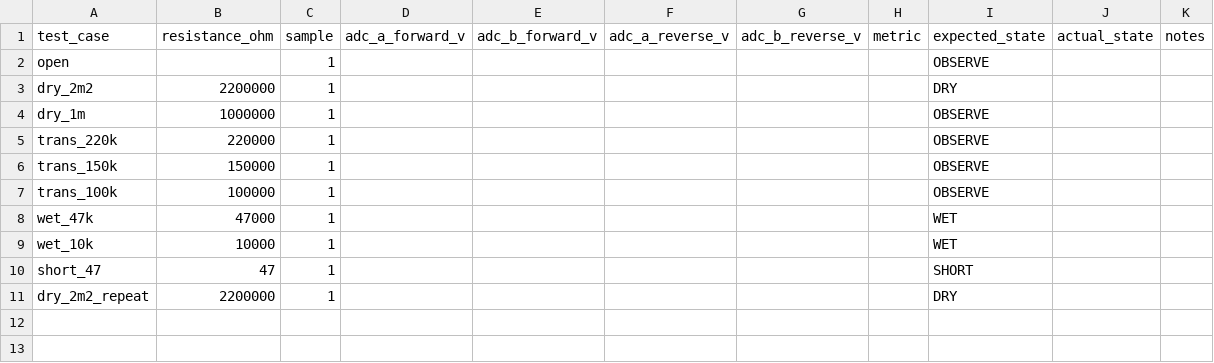
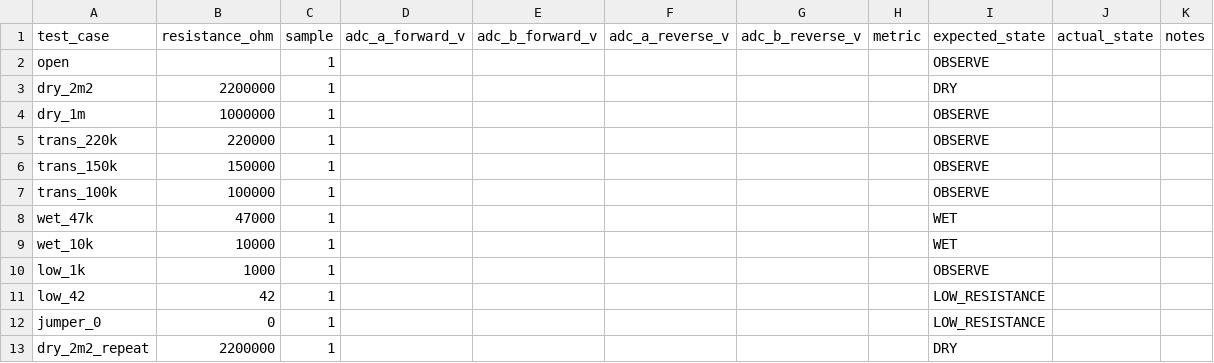
Before and after one commit to Alexml2016/roof-heating-controller, a CSV file: doc/etor_resistance_measurements_template.csv, drawn as a sheet; removed rows and columns are numbered as before the commit, all else as after; the diff names each change by its address in the sheet, - before the commit and + after, or states it on an @@ line.

Commit message:
docs(test): replace short_47 with measured 42ohm and jumper cases

```diff
--- a/doc/etor_resistance_measurements_template.csv
+++ b/doc/etor_resistance_measurements_template.csv
-row 10: short_47 | 47 | 1 |  |  |  |  |  | SHORT
+row 10: low_1k | 1000 | 1 |  |  |  |  |  | OBSERVE
+row 11: low_42 | 42 | 1 |  |  |  |  |  | LOW_RESISTANCE
+row 12: jumper_0 | 0 | 1 |  |  |  |  |  | LOW_RESISTANCE
```
